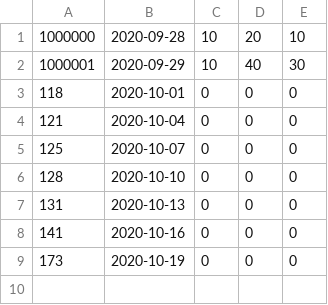
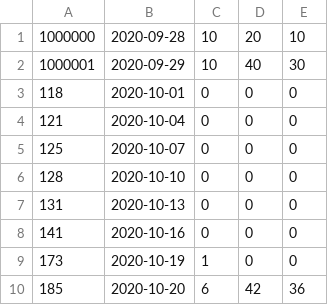
Before and after one commit to Sander-317/superpy, a CSV file: data/report.csv, drawn as a sheet.

Commit message:
added sell fuction to create report data

```diff
--- a/data/report.csv
+++ b/data/report.csv
@@ -8,2 +8,3 @@
 141,2020-10-16,0,0,0
-173,2020-10-19,0,0,0
+173,2020-10-19,1,0,0
+185,2020-10-20,6,42,36
```
Also changed, not shown: data/bought.csv, 5 other files.
